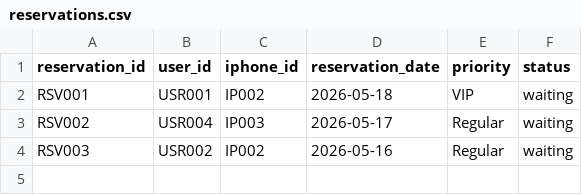
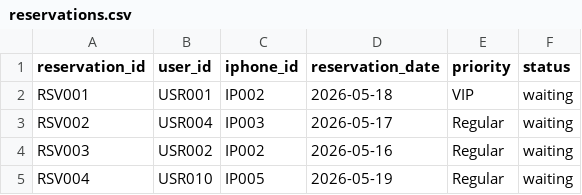
Before and after one commit to aaliaaf/Projek-Akhir-APL, a CSV file: data/reservations.csv, drawn as a sheet; the diff names each change by its address in the sheet, - before the commit and + after, or states it on an @@ line.

```diff
--- a/data/reservations.csv
+++ b/data/reservations.csv
+row 5: RSV004 | USR010 | IP005 | 2026-05-19 | Regular | waiting
```
Also changed, not shown: data/iphones.csv, data/rentals.csv, 10 other files.
